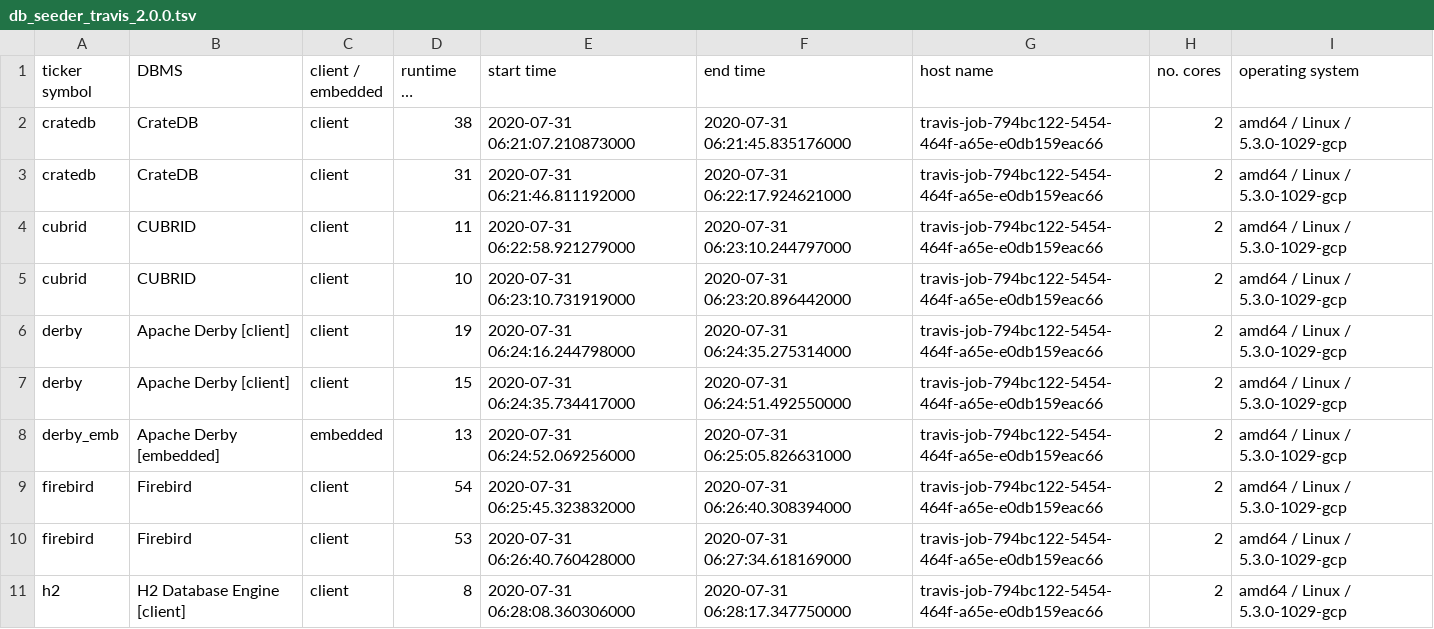
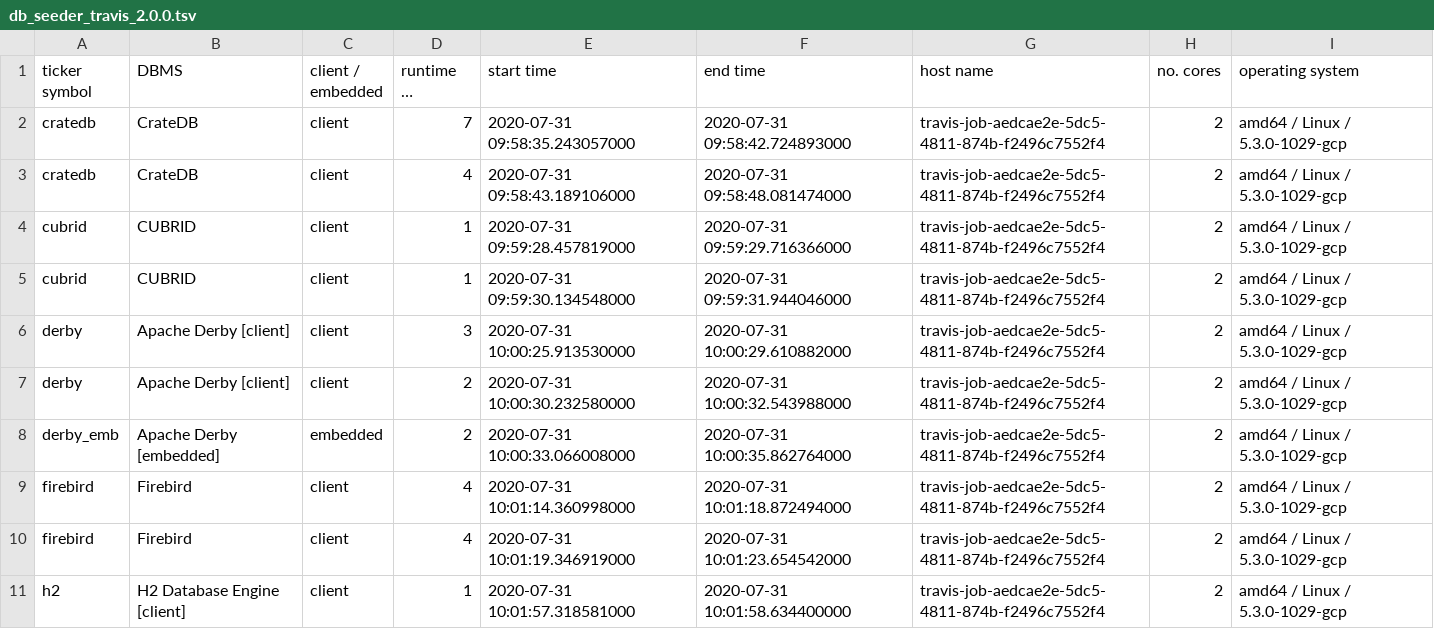
Before and after one commit to KonnexionsGmbH/db_seeder, a TSV file: statistics/db_seeder_travis_2.0.0.tsv, drawn as a sheet; only a part is shown; long unchanged cells end in …; the diff covers the shown part only; the diff names each change by its address in the sheet, - before the commit and + after, or states it on an @@ line.

Commit message:
Travis update: 31.07.2020 10:25:38 (Build 264)
[skip ci]

```diff
--- a/statistics/db_seeder_travis_2.0.0.tsv
+++ b/statistics/db_seeder_travis_2.0.0.tsv
-D2 (runtime in seconds): 38
+D2 (runtime in seconds): 7
-E2 (start time): 2020-07-31 06:21:07.210873000
+E2 (start time): 2020-07-31 09:58:35.243057000
-F2 (end time): 2020-07-31 06:21:45.835176000
+F2 (end time): 2020-07-31 09:58:42.724893000
-G2:G11 (host name): travis-job-794bc122-5454-464f-a65e-e0db159eac66
+G2:G11 (host name): travis-job-aedcae2e-5dc5-4811-874b-f2496c7552f4
-D3 (runtime in seconds): 31
+D3 (runtime in seconds): 4
-E3 (start time): 2020-07-31 06:21:46.811192000
+E3 (start time): 2020-07-31 09:58:43.189106000
-F3 (end time): 2020-07-31 06:22:17.924621000
+F3 (end time): 2020-07-31 09:58:48.081474000
-D4 (runtime in seconds): 11
+D4 (runtime in seconds): 1
-E4 (start time): 2020-07-31 06:22:58.921279000
+E4 (start time): 2020-07-31 09:59:28.457819000
-F4 (end time): 2020-07-31 06:23:10.244797000
+F4 (end time): 2020-07-31 09:59:29.716366000
-D5 (runtime in seconds): 10
+D5 (runtime in seconds): 1
-E5 (start time): 2020-07-31 06:23:10.731919000
+E5 (start time): 2020-07-31 09:59:30.134548000
-F5 (end time): 2020-07-31 06:23:20.896442000
+F5 (end time): 2020-07-31 09:59:31.944046000
-D6 (runtime in seconds): 19
+D6 (runtime in seconds): 3
-E6 (start time): 2020-07-31 06:24:16.244798000
+E6 (start time): 2020-07-31 10:00:25.913530000
-F6 (end time): 2020-07-31 06:24:35.275314000
+F6 (end time): 2020-07-31 10:00:29.610882000
-D7 (runtime in seconds): 15
+D7 (runtime in seconds): 2
-E7 (start time): 2020-07-31 06:24:35.734417000
+E7 (start time): 2020-07-31 10:00:30.232580000
-F7 (end time): 2020-07-31 06:24:51.492550000
+F7 (end time): 2020-07-31 10:00:32.543988000
-D8 (runtime in seconds): 13
+D8 (runtime in seconds): 2
-E8 (start time): 2020-07-31 06:24:52.069256000
+E8 (start time): 2020-07-31 10:00:33.066008000
-F8 (end time): 2020-07-31 06:25:05.826631000
+F8 (end time): 2020-07-31 10:00:35.862764000
-D9 (runtime in seconds): 54
+D9 (runtime in seconds): 4
-E9 (start time): 2020-07-31 06:25:45.323832000
+E9 (start time): 2020-07-31 10:01:14.360998000
-F9 (end time): 2020-07-31 06:26:40.308394000
+F9 (end time): 2020-07-31 10:01:18.872494000
-D10 (runtime in seconds): 53
+D10 (runtime in seconds): 4
-E10 (start time): 2020-07-31 06:26:40.760428000
+E10 (start time): 2020-07-31 10:01:19.346919000
-F10 (end time): 2020-07-31 06:27:34.618169000
+F10 (end time): 2020-07-31 10:01:23.654542000
-D11 (runtime in seconds): 8
+D11 (runtime in seconds): 1
-E11 (start time): 2020-07-31 06:28:08.360306000
+E11 (start time): 2020-07-31 10:01:57.318581000
-F11 (end time): 2020-07-31 06:28:17.347750000
+F11 (end time): 2020-07-31 10:01:58.634400000
```
Also changed, not shown: 100 edited cells elsewhere in this file.
